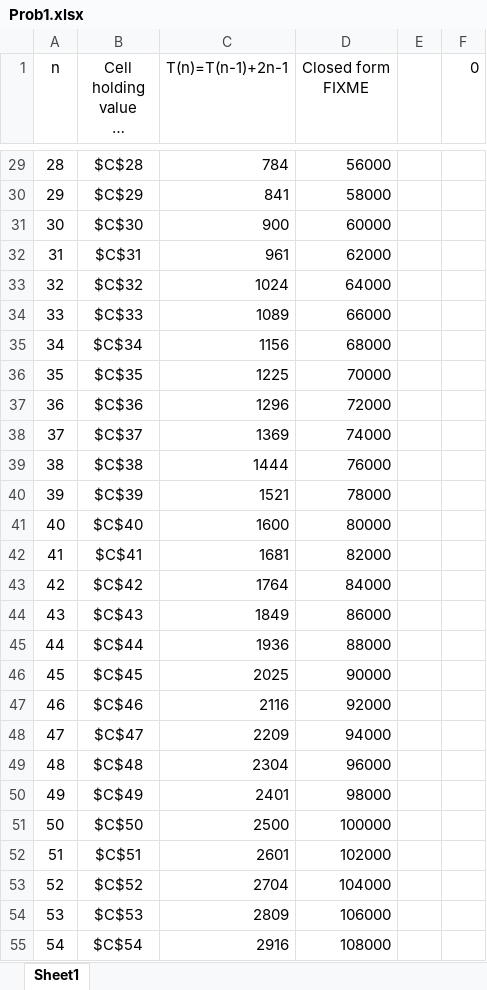
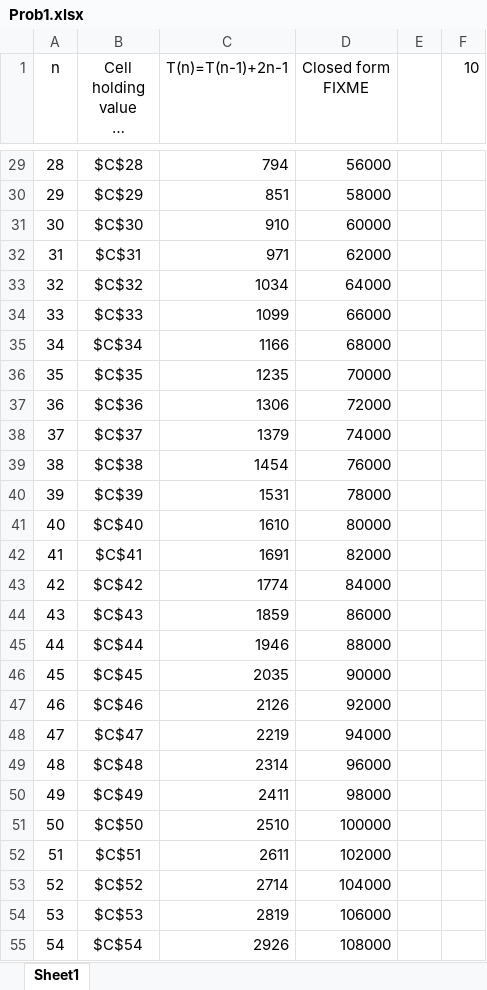
Before and after one commit to vihardesu/CSE-247, an Excel workbook: studios/studio4/Prob1.xlsx, sheet Sheet1, drawn as a sheet; only a part is shown, gaps mark what is left out; long unchanged cells end in …; values as stored, in another font and other column widths than the file's, no borders; charts and pictures not drawn; the diff covers the shown part only; the diff names each change by its address in the sheet, - before the commit and + after, or states it on an @@ line.

```diff
--- a/studios/studio4/Prob1.xlsx (sheet Sheet1)
+++ b/studios/studio4/Prob1.xlsx (sheet Sheet1)
-F1: 0
+F1: 10
-C29 (T(n)=T(n-1)+2n-1): 784
+C29 (T(n)=T(n-1)+2n-1): 794
-C30 (T(n)=T(n-1)+2n-1): 841
+C30 (T(n)=T(n-1)+2n-1): 851
-C31 (T(n)=T(n-1)+2n-1): 900
+C31 (T(n)=T(n-1)+2n-1): 910
-C32 (T(n)=T(n-1)+2n-1): 961
+C32 (T(n)=T(n-1)+2n-1): 971
-C33 (T(n)=T(n-1)+2n-1): 1024
+C33 (T(n)=T(n-1)+2n-1): 1034
-C34 (T(n)=T(n-1)+2n-1): 1089
+C34 (T(n)=T(n-1)+2n-1): 1099
-C35 (T(n)=T(n-1)+2n-1): 1156
+C35 (T(n)=T(n-1)+2n-1): 1166
-C36 (T(n)=T(n-1)+2n-1): 1225
+C36 (T(n)=T(n-1)+2n-1): 1235
-C37 (T(n)=T(n-1)+2n-1): 1296
+C37 (T(n)=T(n-1)+2n-1): 1306
-C38 (T(n)=T(n-1)+2n-1): 1369
+C38 (T(n)=T(n-1)+2n-1): 1379
-C39 (T(n)=T(n-1)+2n-1): 1444
+C39 (T(n)=T(n-1)+2n-1): 1454
-C40 (T(n)=T(n-1)+2n-1): 1521
+C40 (T(n)=T(n-1)+2n-1): 1531
-C41 (T(n)=T(n-1)+2n-1): 1600
+C41 (T(n)=T(n-1)+2n-1): 1610
-C42 (T(n)=T(n-1)+2n-1): 1681
+C42 (T(n)=T(n-1)+2n-1): 1691
-C43 (T(n)=T(n-1)+2n-1): 1764
+C43 (T(n)=T(n-1)+2n-1): 1774
-C44 (T(n)=T(n-1)+2n-1): 1849
+C44 (T(n)=T(n-1)+2n-1): 1859
-C45 (T(n)=T(n-1)+2n-1): 1936
+C45 (T(n)=T(n-1)+2n-1): 1946
-C46 (T(n)=T(n-1)+2n-1): 2025
+C46 (T(n)=T(n-1)+2n-1): 2035
-C47 (T(n)=T(n-1)+2n-1): 2116
+C47 (T(n)=T(n-1)+2n-1): 2126
-C48 (T(n)=T(n-1)+2n-1): 2209
+C48 (T(n)=T(n-1)+2n-1): 2219
-C49 (T(n)=T(n-1)+2n-1): 2304
+C49 (T(n)=T(n-1)+2n-1): 2314
-C50 (T(n)=T(n-1)+2n-1): 2401
+C50 (T(n)=T(n-1)+2n-1): 2411
-C51 (T(n)=T(n-1)+2n-1): 2500
+C51 (T(n)=T(n-1)+2n-1): 2510
-C52 (T(n)=T(n-1)+2n-1): 2601
+C52 (T(n)=T(n-1)+2n-1): 2611
-C53 (T(n)=T(n-1)+2n-1): 2704
+C53 (T(n)=T(n-1)+2n-1): 2714
-C54 (T(n)=T(n-1)+2n-1): 2809
+C54 (T(n)=T(n-1)+2n-1): 2819
-C55 (T(n)=T(n-1)+2n-1): 2916
+C55 (T(n)=T(n-1)+2n-1): 2926
```
Also changed, not shown: 490 edited cells elsewhere in this sheet, charts or pictures, 1 other file.
